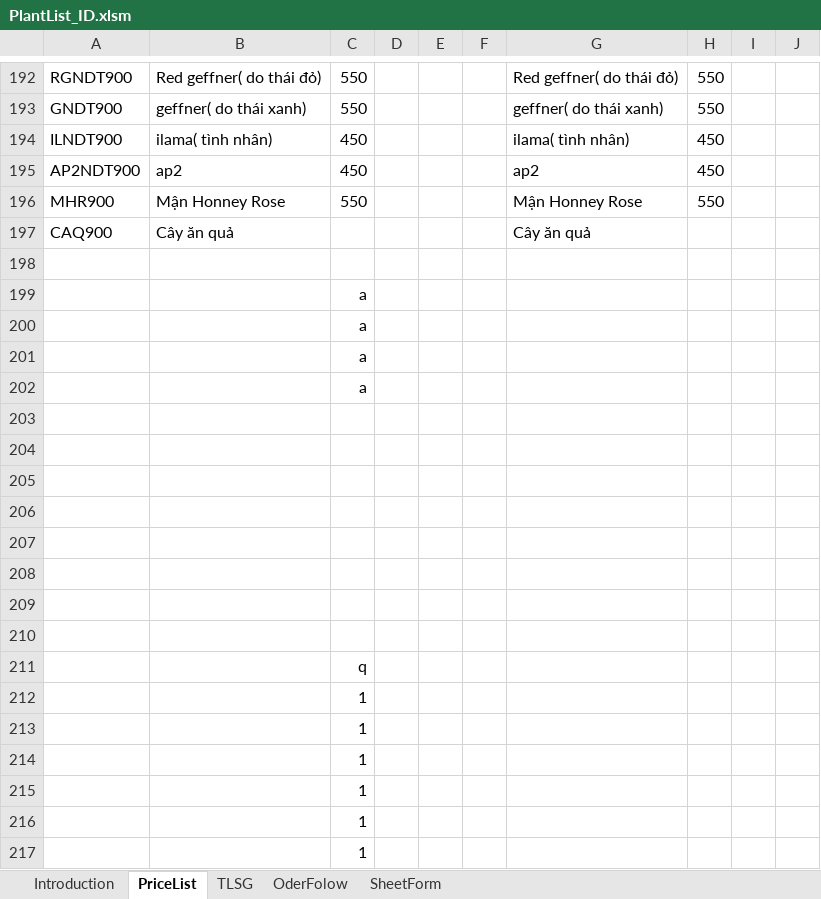
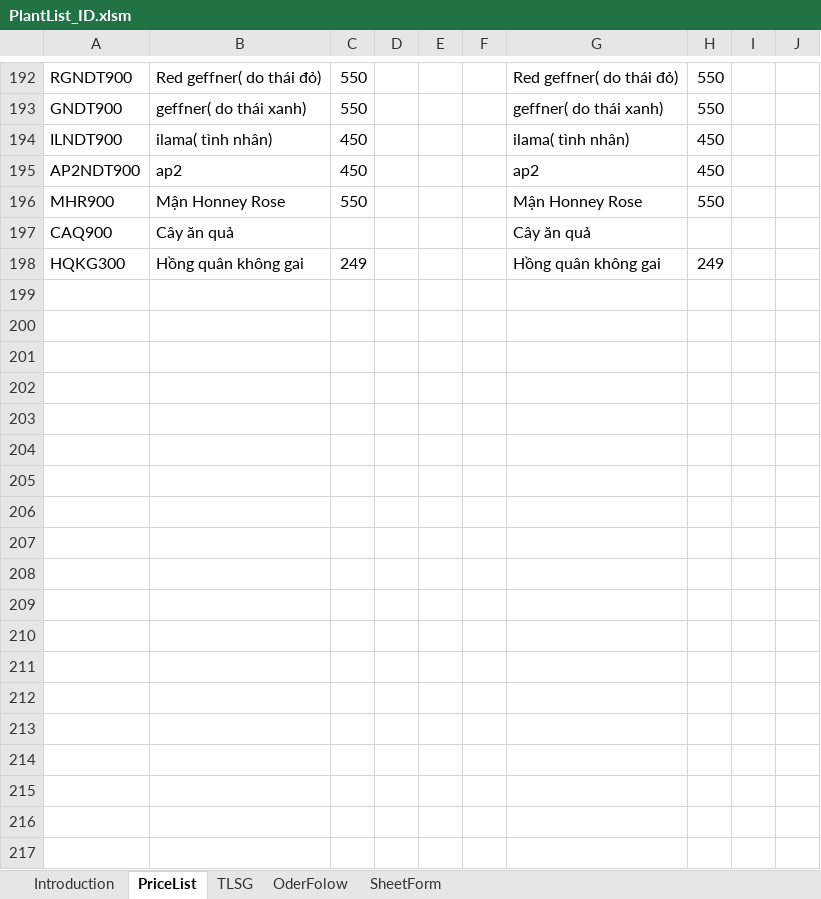
Before and after one commit to Hungdt115/DataPlantList, an Excel workbook: PlantList_ID.xlsm, sheet PriceList, drawn as a sheet; only a part is shown, gaps mark what is left out; values as stored, in another font and other column widths than the file's, no borders; charts and pictures and conditional formats not drawn; removed rows and columns are numbered as before the commit, all else as after; the diff covers the shown part only; the diff names each change by its address in the sheet, - before the commit and + after, or states it on an @@ line.

```diff
--- a/PlantList_ID.xlsm (sheet PriceList)
+++ b/PlantList_ID.xlsm (sheet PriceList)
-row 198: (empty)
+row 198: HQKG300 | Hồng quân không gai | 249 |  |  |  | Hồng quân không gai | 249
-row 199:  |  | a
-row 200:  |  | a
-row 201:  |  | a
-row 202:  |  | a
-row 203: (empty)
-row 204: (empty)
-row 205: (empty)
-row 206: (empty)
-row 207: (empty)
-row 208: (empty)
-row 209: (empty)
-row 210: (empty)
-row 211:  |  | q
-row 212:  |  | 1
-row 213:  |  | 1
-row 214:  |  | 1
-row 215:  |  | 1
-row 216:  |  | 1
-row 217:  |  | 1
```
Also changed, not shown: 18 removed rows, 16 edited cells and cell formats elsewhere in this sheet, sheet OderFolow, sheet SheetForm, sheet TLSG, charts or pictures.
